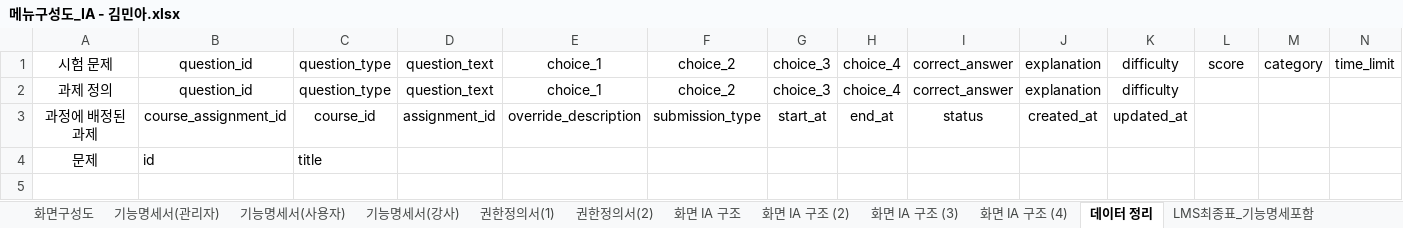
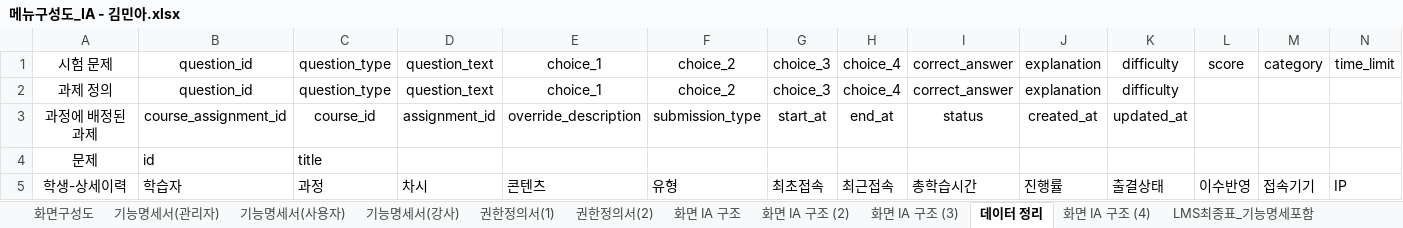
Before and after one commit to mina-2026-ai/samsung-lxp, an Excel workbook: 메뉴구성도_IA - 김민아.xlsx, sheet 데이터 정리, drawn as a sheet; only a part is shown; values as stored, in another font and other column widths than the file's, no borders; rows hold the shown columns only; the diff names each change by its address in the sheet, - before the commit and + after, or states it on an @@ line.

```diff
--- a/메뉴구성도_IA - 김민아.xlsx (sheet 데이터 정리)
+++ b/메뉴구성도_IA - 김민아.xlsx (sheet 데이터 정리)
@@ sheet tab order changed: 화면구성도 | 기능명세서(관리자) | 기능명세서(사용자) | 기능명세서(강사) | 권한정의서(1) | 권한정의서(2) | 화면 IA 구조 | 화면 IA 구조 (2) | 화면 IA 구조 (3) | 데이터 정리 | 화면 IA 구조 (4) | LMS최종표_기능명세포함 @@
+row 5: 학생-상세이력 | 학습자 | 과정 | 차시 | 콘텐츠 | 유형 | 최초접속 | 최근접속 | 총학습시간 | 진행률 | 출결상태 | 이수반영 | 접속기기 | IP
```
Also changed, not shown: 58 other files.
